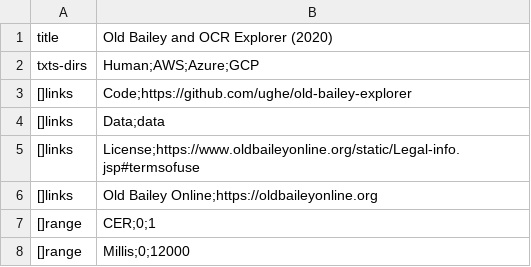
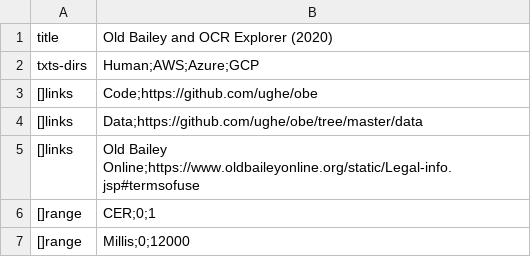
Before and after one commit to ughe/obe, a CSV file: data/config.csv, drawn as a sheet.

Commit message:
Correct navbar links

```diff
--- a/data/config.csv
+++ b/data/config.csv
@@ -2,6 +2,5 @@ title,Old Bailey and OCR Explorer (2020)
 txts-dirs,Human;AWS;Azure;GCP
-[]links,Code;https://github.com/ughe/old-bailey-explorer
-[]links,Data;data
-[]links,License;https://www.oldbaileyonline.org/static/Legal-info.jsp#termsofuse
-[]links,Old Bailey Online;https://oldbaileyonline.org
+[]links,Code;https://github.com/ughe/obe
+[]links,Data;https://github.com/ughe/obe/tree/master/data
+[]links,Old Bailey Online;https://www.oldbaileyonline.org/static/Legal-info.jsp#termsofuse
 []range,CER;0;1
```
